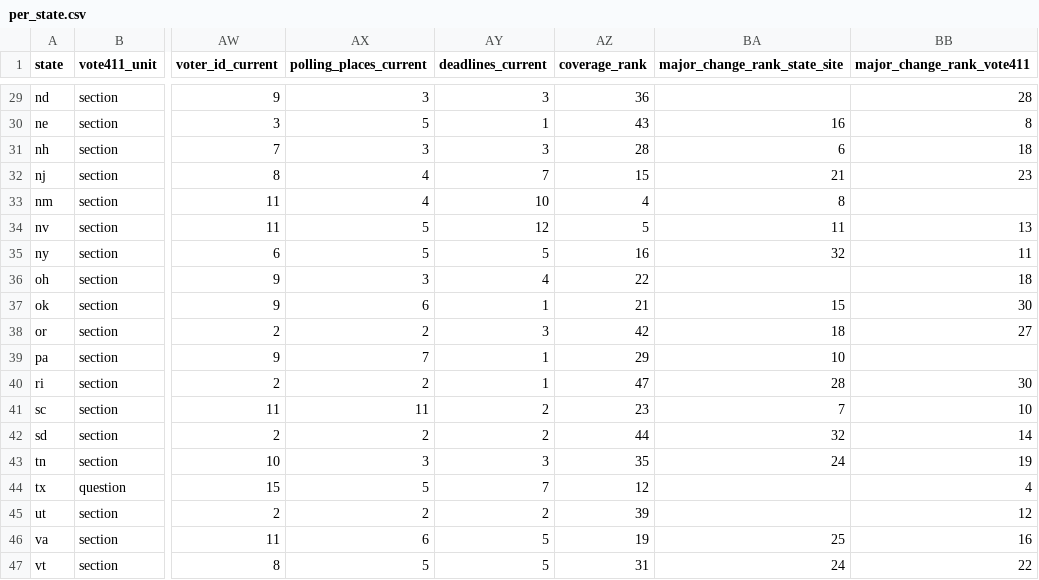
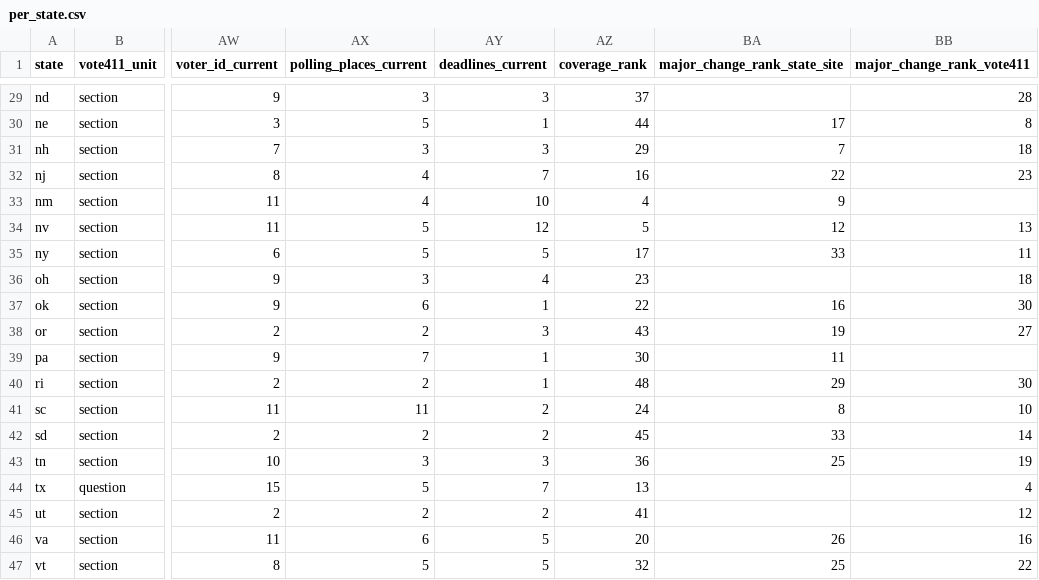
Before and after one commit to CEASLEY803/voter-faqs-2026, a CSV file: data/2026/analysis/per_state.csv, drawn as a sheet; only a part is shown, gaps mark what is left out; the diff covers the shown part only; the diff names each change by its address in the sheet, - before the commit and + after, or states it on an @@ line.

Commit message:
data: rebuild 2026 with the archive copies; Colorado has 123 state-site records and Iowa 13
4,388 records in all (was 4,252). State-site median major change is 23% over 39 states (was 22%
over 38). Iowa's state-site rates stay blank: 13 records in 2026, 36 in 2024.

```diff
--- a/data/2026/analysis/per_state.csv
+++ b/data/2026/analysis/per_state.csv
-AZ29 (coverage_rank): 36
+AZ29 (coverage_rank): 37
-AZ30 (coverage_rank): 43
+AZ30 (coverage_rank): 44
-BA30 (major_change_rank_state_site): 16
+BA30 (major_change_rank_state_site): 17
-AZ31 (coverage_rank): 28
+AZ31 (coverage_rank): 29
-BA31 (major_change_rank_state_site): 6
+BA31 (major_change_rank_state_site): 7
-AZ32 (coverage_rank): 15
+AZ32 (coverage_rank): 16
-BA32 (major_change_rank_state_site): 21
+BA32 (major_change_rank_state_site): 22
-BA33 (major_change_rank_state_site): 8
+BA33 (major_change_rank_state_site): 9
-BA34 (major_change_rank_state_site): 11
+BA34 (major_change_rank_state_site): 12
-AZ35 (coverage_rank): 16
+AZ35 (coverage_rank): 17
-BA35 (major_change_rank_state_site): 32
+BA35 (major_change_rank_state_site): 33
-AZ36 (coverage_rank): 22
+AZ36 (coverage_rank): 23
-AZ37 (coverage_rank): 21
+AZ37 (coverage_rank): 22
-BA37 (major_change_rank_state_site): 15
+BA37 (major_change_rank_state_site): 16
-AZ38 (coverage_rank): 42
+AZ38 (coverage_rank): 43
-BA38 (major_change_rank_state_site): 18
+BA38 (major_change_rank_state_site): 19
-AZ39 (coverage_rank): 29
+AZ39 (coverage_rank): 30
-BA39 (major_change_rank_state_site): 10
+BA39 (major_change_rank_state_site): 11
-AZ40 (coverage_rank): 47
+AZ40 (coverage_rank): 48
-BA40 (major_change_rank_state_site): 28
+BA40 (major_change_rank_state_site): 29
-AZ41 (coverage_rank): 23
+AZ41 (coverage_rank): 24
-BA41 (major_change_rank_state_site): 7
+BA41 (major_change_rank_state_site): 8
-AZ42 (coverage_rank): 44
+AZ42 (coverage_rank): 45
-BA42 (major_change_rank_state_site): 32
+BA42 (major_change_rank_state_site): 33
-AZ43 (coverage_rank): 35
+AZ43 (coverage_rank): 36
-BA43 (major_change_rank_state_site): 24
+BA43 (major_change_rank_state_site): 25
-AZ44 (coverage_rank): 12
+AZ44 (coverage_rank): 13
-AZ45 (coverage_rank): 39
+AZ45 (coverage_rank): 41
-AZ46 (coverage_rank): 19
+AZ46 (coverage_rank): 20
-BA46 (major_change_rank_state_site): 25
+BA46 (major_change_rank_state_site): 26
-AZ47 (coverage_rank): 31
+AZ47 (coverage_rank): 32
-BA47 (major_change_rank_state_site): 24
+BA47 (major_change_rank_state_site): 25
```
Also changed, not shown: 76 edited cells elsewhere in this file, data/2026/analysis/comparison/summary.csv, data/2026/analysis/rankings.csv, 13 other files.
